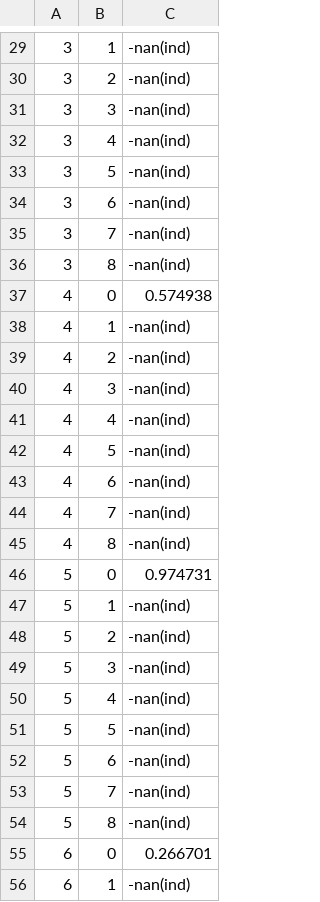
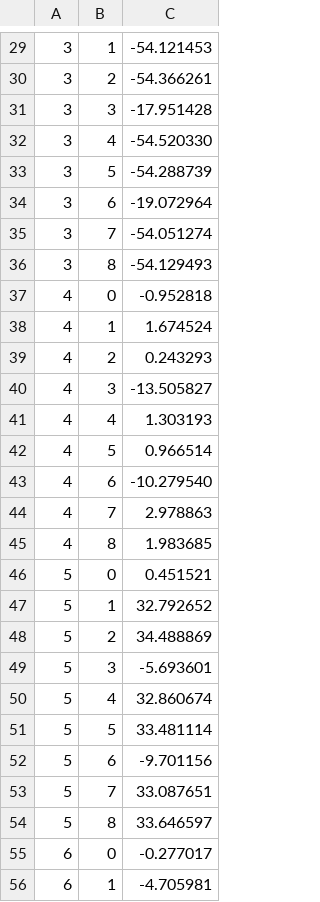
Before and after one commit to Tsubasa-Komiyama/LL, a CSV file: LLGMN/w_seq.csv, drawn as a sheet; only a part is shown, gaps mark what is left out; the diff covers the shown part only.

```diff
--- a/LLGMN/w_seq.csv
+++ b/LLGMN/w_seq.csv
@@ -29,28 +29,28 @@
-3,1,-nan(ind)
-3,2,-nan(ind)
-3,3,-nan(ind)
-3,4,-nan(ind)
-3,5,-nan(ind)
-3,6,-nan(ind)
-3,7,-nan(ind)
-3,8,-nan(ind)
-4,0,0.574938
-4,1,-nan(ind)
-4,2,-nan(ind)
-4,3,-nan(ind)
-4,4,-nan(ind)
-4,5,-nan(ind)
-4,6,-nan(ind)
-4,7,-nan(ind)
-4,8,-nan(ind)
-5,0,0.974731
-5,1,-nan(ind)
-5,2,-nan(ind)
-5,3,-nan(ind)
-5,4,-nan(ind)
-5,5,-nan(ind)
-5,6,-nan(ind)
-5,7,-nan(ind)
-5,8,-nan(ind)
-6,0,0.266701
-6,1,-nan(ind)
+3,1,-54.121453
+3,2,-54.366261
+3,3,-17.951428
+3,4,-54.520330
+3,5,-54.288739
+3,6,-19.072964
+3,7,-54.051274
+3,8,-54.129493
+4,0,-0.952818
+4,1,1.674524
+4,2,0.243293
+4,3,-13.505827
+4,4,1.303193
+4,5,0.966514
+4,6,-10.279540
+4,7,2.978863
+4,8,1.983685
+5,0,0.451521
+5,1,32.792652
+5,2,34.488869
+5,3,-5.693601
+5,4,32.860674
+5,5,33.481114
+5,6,-9.701156
+5,7,33.087651
+5,8,33.646597
+6,0,-0.277017
+6,1,-4.705981
```
Also changed, not shown: 34 edited cells elsewhere in this file, LLGMN/w.csv, LLGMN/w_batch.csv, 7 other files.
